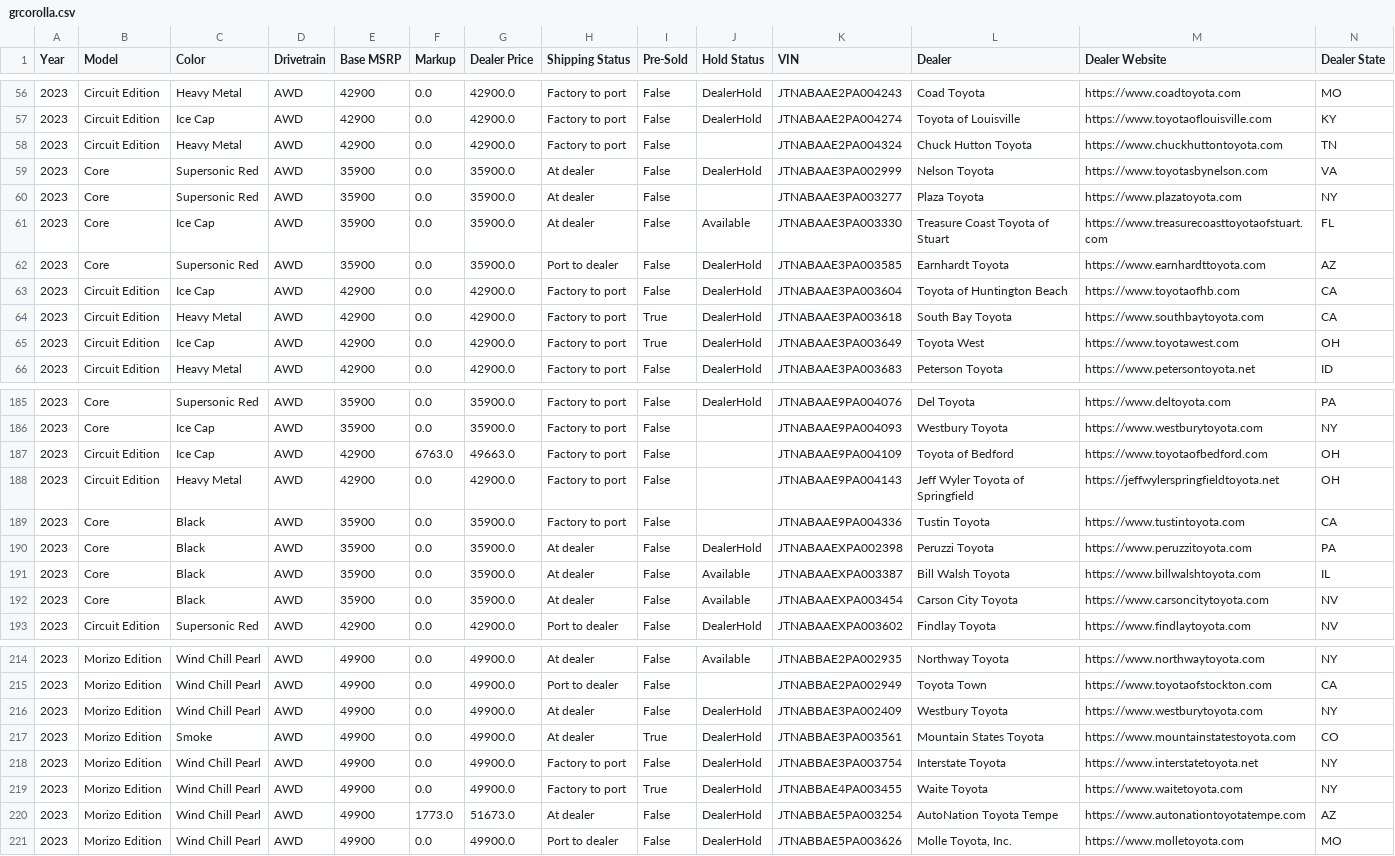
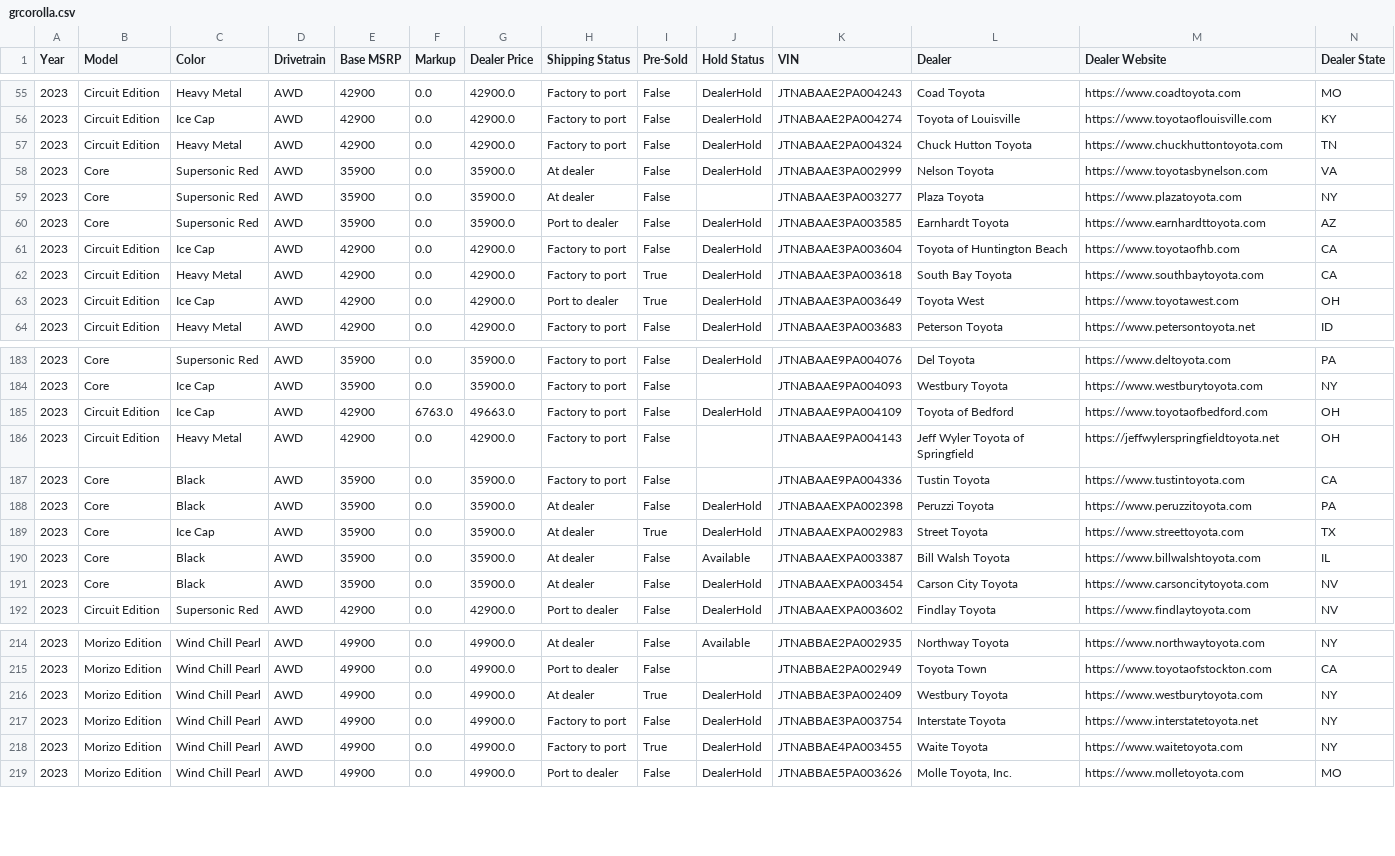
Before and after one commit to major/yotagrabber, a CSV file: output/grcorolla.csv, drawn as a sheet; only a part is shown, gaps mark what is left out; removed rows and columns are numbered as before the commit, all else as after; rows hold the shown columns only; the diff covers the shown part only; the diff names each change by its address in the sheet, - before the commit and + after, or states it on an @@ line.

Commit message:
Updating grcorolla vehicle data: Thu Apr 27 21:52:57 UTC 2023

```diff
--- a/output/grcorolla.csv
+++ b/output/grcorolla.csv
-J57 (Hold Status): (empty)
+J57 (Hold Status): DealerHold
-row 61: 2023 | Core | Ice Cap | AWD | 35900 | 0.0 | 35900.0 | At dealer | False | Available | JTNABAAE3PA003330 | Treasure Coast Toyota of Stuart | https://www.treasurecoasttoyotaofstuart.com | FL
-H63 (Shipping Status): Factory to port
+H63 (Shipping Status): Port to dealer
-J185 (Hold Status): (empty)
+J185 (Hold Status): DealerHold
+row 189: 2023 | Core | Ice Cap | AWD | 35900 | 0.0 | 35900.0 | At dealer | True | DealerHold | JTNABAAEXPA002983 | Street Toyota | https://www.streettoyota.com | TX
-J191 (Hold Status): Available
+J191 (Hold Status): DealerHold
-I216 (Pre-Sold): False
+I216 (Pre-Sold): True
-row 217: 2023 | Morizo Edition | Smoke | AWD | 49900 | 0.0 | 49900.0 | At dealer | True | DealerHold | JTNABBAE3PA003561 | Mountain States Toyota | https://www.mountainstatestoyota.com | CO
-row 220: 2023 | Morizo Edition | Wind Chill Pearl | AWD | 49900 | 1773.0 | 51673.0 | At dealer | False | DealerHold | JTNABBAE5PA003254 | AutoNation Toyota Tempe | https://www.autonationtoyotatempe.com | AZ
```
Also changed, not shown: 3 added rows, 3 removed rows and 15 edited cells elsewhere in this file, 1 other file.
